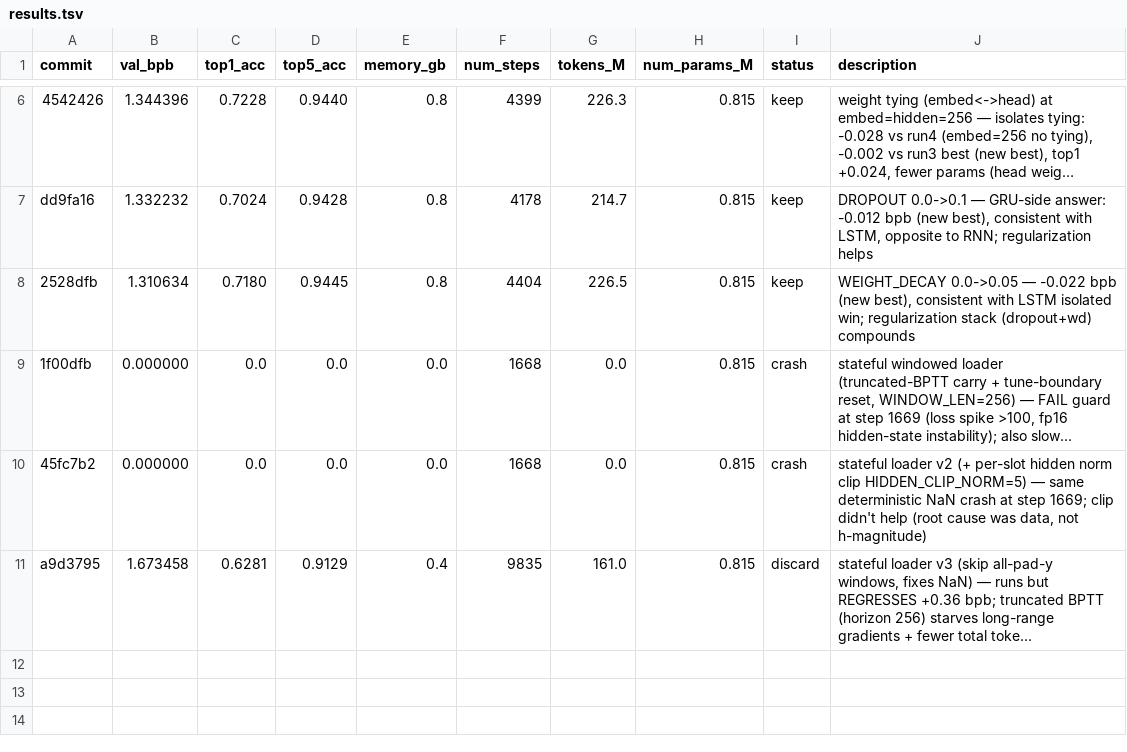
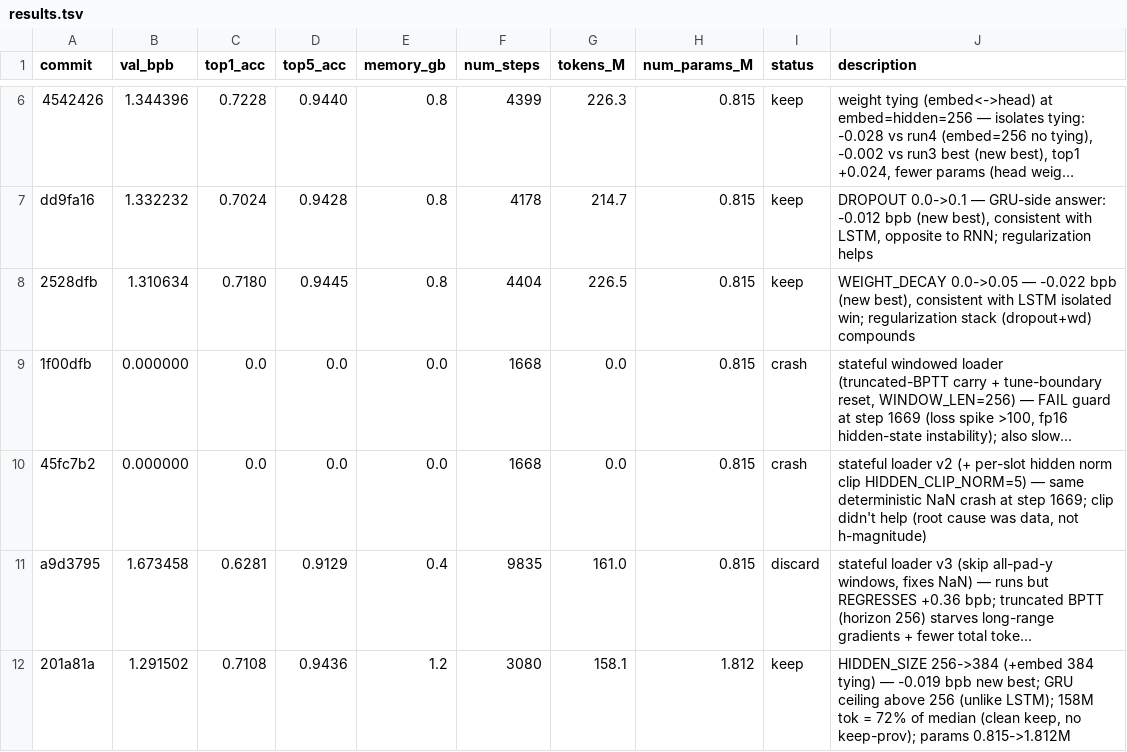
Before and after one commit to T0SCH/autoresearch-irishman, a TSV file: results.tsv, drawn as a sheet; only a part is shown, gaps mark what is left out; long unchanged cells end in …; the diff names each change by its address in the sheet, - before the commit and + after, or states it on an @@ line.

Commit message:
ledger: run 201a81a HIDDEN_SIZE 384 (val_bpb 1.291502, keep — new best, GRU ceiling >256)

```diff
--- a/results.tsv
+++ b/results.tsv
+row 12: 201a81a | 1.291502 | 0.7108 | 0.9436 | 1.2 | 3080 | 158.1 | 1.812 | keep | HIDDEN_SIZE 256->384 (+embed 384 tying) — -0.019 bpb new best; GRU ceiling above 256 (unlike LSTM); 158M tok = 72% of median (clean keep, no keep-prov); params 0.815->1.812M
```
Also changed, not shown: 1 other file.
